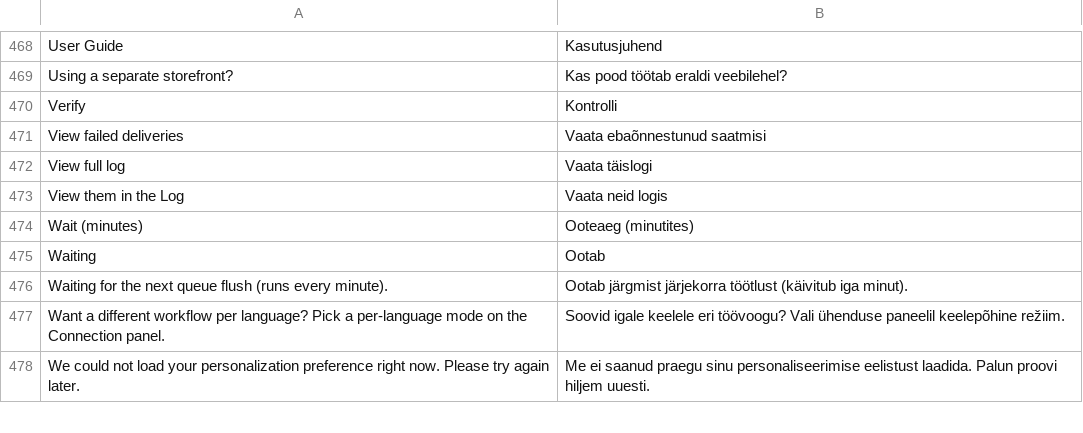
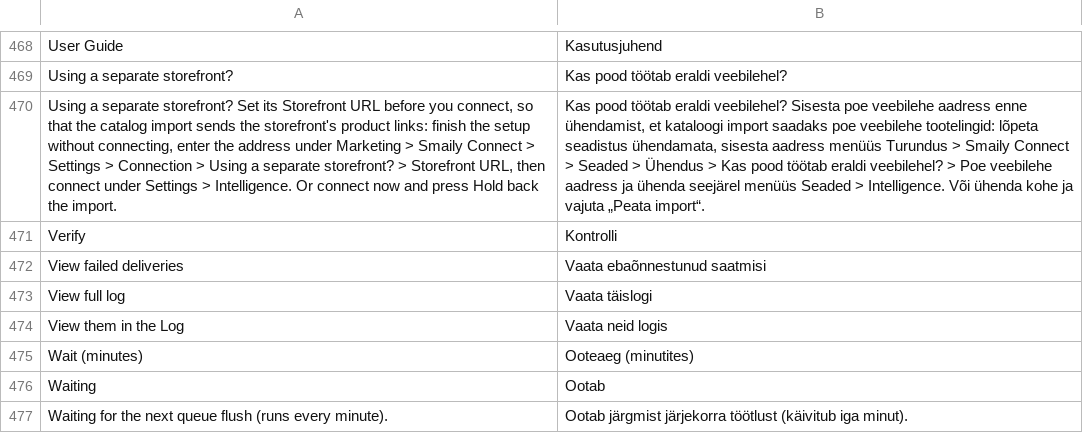
Before and after one commit to sendsmaily/smaily-magento-extension, a CSV file: i18n/et_EE.csv, drawn as a sheet; only a part is shown, gaps mark what is left out; the shorter side is filled out with more unchanged rows; the diff names each change by its address in the sheet, - before the commit and + after, or states it on an @@ line.

Commit message:
v3: PRO-3745 — the initial setup's Campaign Intelligence step tells a store with a separate (headless) storefront to set its Storefront URL before connecting, since connecting starts the catalog import (PRO-3741) and the Storefront URL is set under Settings > Connection, which opens only once the setup is finished: while no Storefront URL is saved for the website being set up, a note under the setup URL field says to finish the setup without connecting, enter the address under Marketing > Smaily Connect > Settings > Connection > Using a separate storefront? > Storefront URL and connect under Settings > Intelligence, or to connect now and press Hold back the import (EN + ET); with a Storefront URL saved, and on Settings > Intelligence, it is not shown; the field stays out of the setup; browser Test/Js/intelligence-connect.html 27 -> 34 checks (shown and translated without a Storefront URL, absent with one and on Settings; red with the condition removed; render-admin.php adds the intelligence-setup-storefront page); PILOT_CHECKLIST §0 and §2 (a headless store sets the Storefront URL before connecting: Finish without connecting, Settings > Connection, then connect under Settings > Intelligence; Hold back and Run again if connected first), HEADLESS_STOREFRONTS (Before switching anything on: the same order; the note), USER_GUIDE (A separate storefront, Connecting), ARCHITECTURE, TESTING, CHANGELOG, STATUS

```diff
--- a/i18n/et_EE.csv
+++ b/i18n/et_EE.csv
+row 470: Using a separate storefront? Set its Storefront URL before you connect, so that the catalog import sends the storefront's product links: finish the setup without connecting, enter the address under Marketing > Smaily Connect > Settings > Connection > Using a separate storefront? > Storefront URL, then connect under Settings > Intelligence. Or connect now and press Hold back the import. | Kas pood töötab eraldi veebilehel? Sisesta poe veebilehe aadress enne ühendamist, et kataloogi import saadaks poe veebilehe tootelingid: lõpeta seadistus ühendamata, sisesta aadress menüüs Turundus > Smaily Connect > Seaded > Ühendus > Kas pood töötab eraldi veebilehel? > Poe veebilehe aadress ja ühenda seejärel menüüs Seaded > Intelligence. Või ühenda kohe ja vajuta „Peata import“.
```
Also changed, not shown: i18n/en_US.csv, 10 other files.
